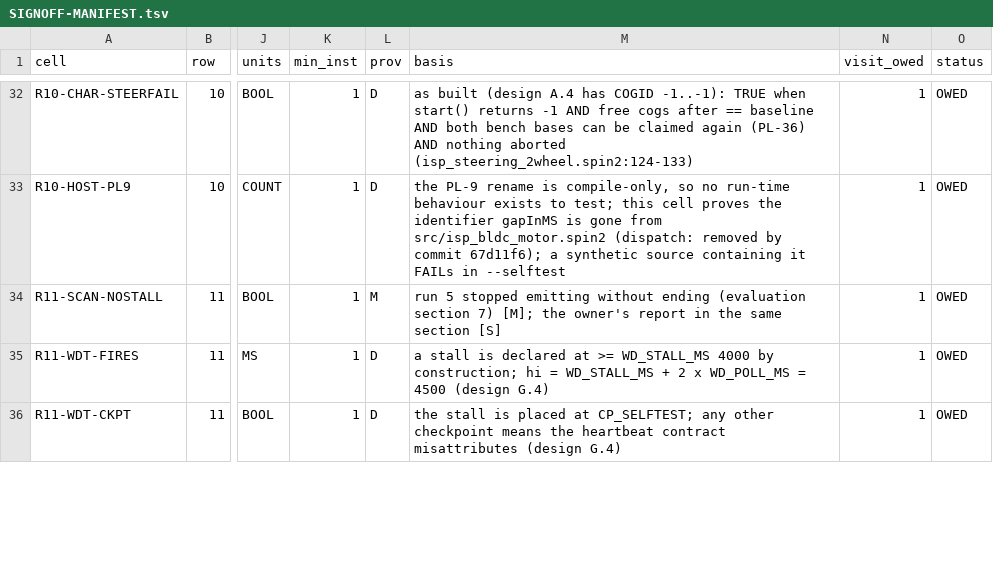
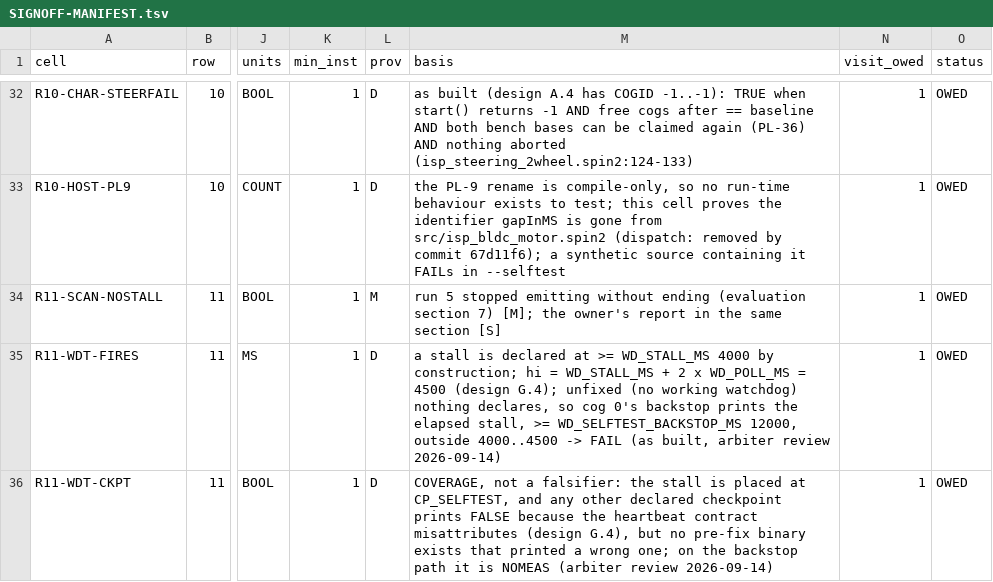
Before and after one commit to ironsheep/P2-BLDC-Motor-Control, a TSV file: DOCs/analyses/bench/SIGNOFF-MANIFEST.tsv, drawn as a sheet; only a part is shown, gaps mark what is left out; the diff covers the shown part only; the diff names each change by its address in the sheet, - before the commit and + after, or states it on an @@ line.

```diff
--- a/DOCs/analyses/bench/SIGNOFF-MANIFEST.tsv
+++ b/DOCs/analyses/bench/SIGNOFF-MANIFEST.tsv
-M35 (basis): …4500 (design G.4)
+M35 (basis): …4500 (design G.4); unfixed (no working watchdog) nothing declares, so cog 0's backstop prints the elapsed stall, >= WD_SELFTEST_BACKSTOP_MS 12000, outside 4000..4500 -> FAIL (as built, arbiter review 2026-09-14)
-M36 (basis): the stall is placed at CP_SELFTEST; any other checkpoint means the heartbeat contract misattributes (design G.4)
+M36 (basis): COVERAGE, not a falsifier: the stall is placed at CP_SELFTEST, and any other declared checkpoint prints FALSE because the heartbeat contract misattributes (design G.4), but no pre-fix binary exists that printed a wrong one; on the backstop path it is NOMEAS (arbiter review 2026-09-14)
```
Also changed, not shown: 7 edited cells elsewhere in this file, 5 other files.
